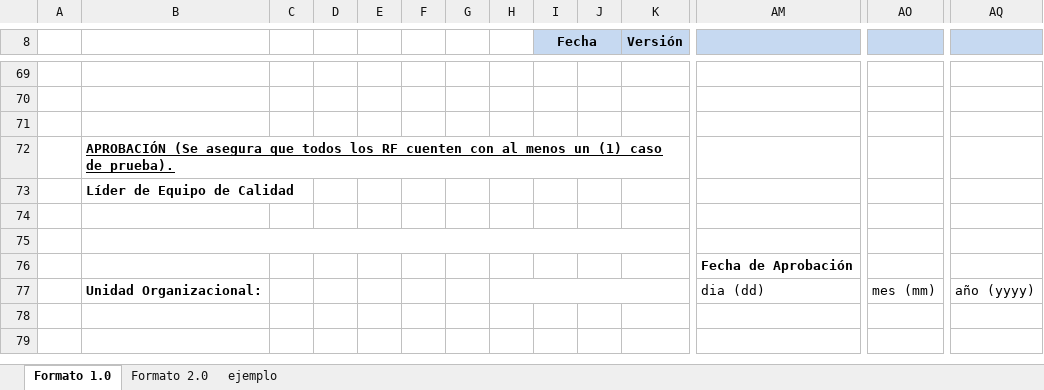
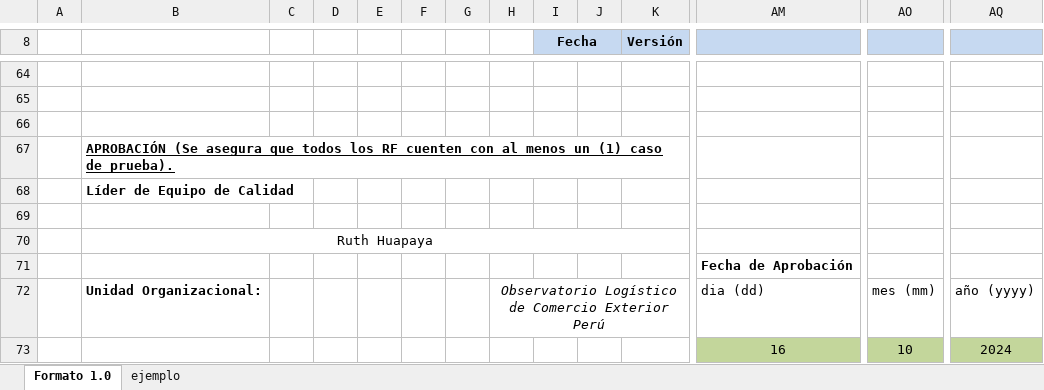
Before and after one commit to TheLastMVK/DocumentoVuce, an Excel workbook: PROYECTO OLCE/PPS-IPS/PPS - [OLCE] - [2.1 Evolución del Número de Tratados y Acuerdos Comerciales].xlsx, sheet Formato 1.0, drawn as a sheet; only a part is shown, gaps mark what is left out; values as stored, in another font and other column widths than the file's, no borders; charts and pictures not drawn; addresses are those after the commit; rows hold the shown columns only; the diff covers the shown part only; the diff names each change by its address in the sheet, - before the commit and + after, or states it on an @@ line.

```diff
--- a/PROYECTO OLCE/PPS-IPS/PPS - [OLCE] - [2.1 Evolución del Número de Tratados y Acuerdos Comerciales].xlsx (sheet Formato 1.0)
+++ b/PROYECTO OLCE/PPS-IPS/PPS - [OLCE] - [2.1 Evolución del Número de Tratados y Acuerdos Comerciales].xlsx (sheet Formato 1.0)
-sheet tab: Formato 2.0
-B70: (empty)
+B70: Ruth Huapaya
-H72: (empty)
+H72: Observatorio Logístico de Comercio Exterior Perú
+row 73:  |  |  |  |  |  |  |  |  |  |  | 16 | 10 | 2024
```
Also changed, not shown: 3 added rows, 8 removed rows and 55 edited cells elsewhere in this sheet, charts or pictures, 6 other files.
